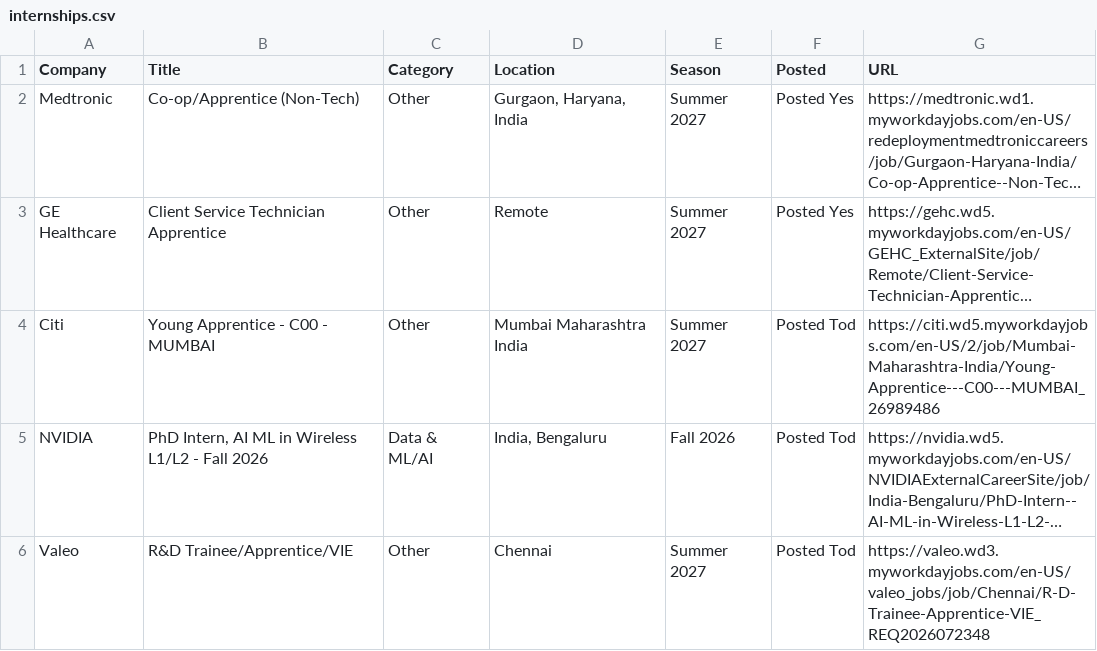
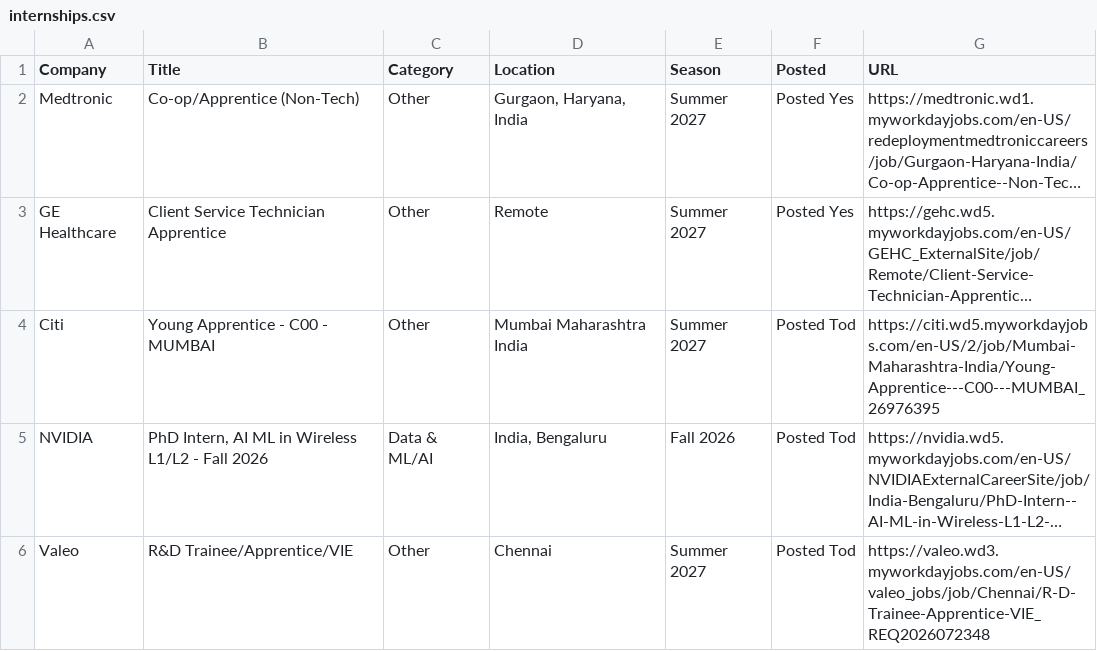
Before and after one commit to 10vulture1005/interns-work, a CSV file: data/internships.csv, drawn as a sheet; only a part is shown; long unchanged cells end in …; the diff names each change by its address in the sheet, - before the commit and + after, or states it on an @@ line.

Commit message:
chore: update internships (2026-09-01 03:12 UTC)

```diff
--- a/data/internships.csv
+++ b/data/internships.csv
-G4 (URL): https://citi.wd5.myworkdayjobs.com/en-US/2/job/Mumbai-Maharashtra-India/Young-Apprentice---C00---MUMBAI_26989486
+G4 (URL): https://citi.wd5.myworkdayjobs.com/en-US/2/job/Mumbai-Maharashtra-India/Young-Apprentice---C00---MUMBAI_26976395
```
Also changed, not shown: 9 other files.
